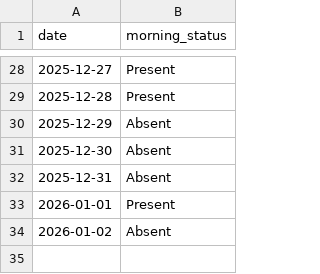
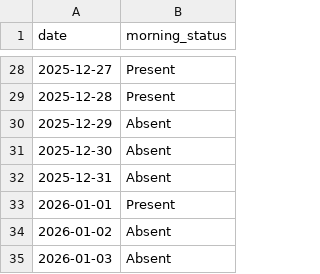
Before and after one commit to aanand862/T1_103, a CSV file: cook_log.csv, drawn as a sheet; only a part is shown, gaps mark what is left out; the diff names each change by its address in the sheet, - before the commit and + after, or states it on an @@ line.

Commit message:
Automated Update: cook_log.csv

```diff
--- a/cook_log.csv
+++ b/cook_log.csv
+row 35: 2026-01-03 | Absent
```
